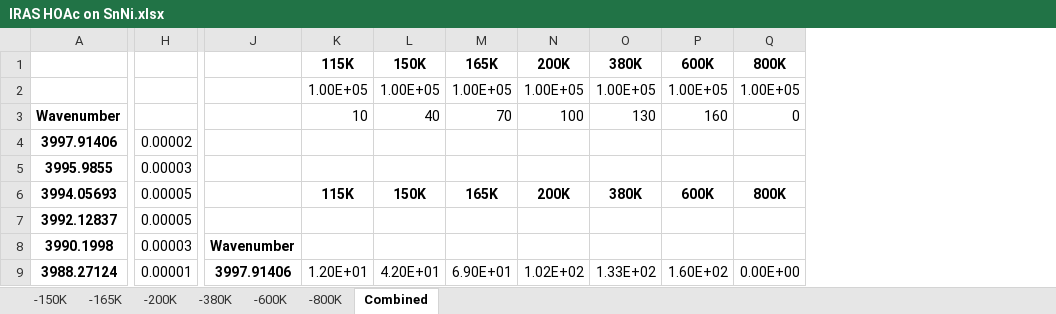
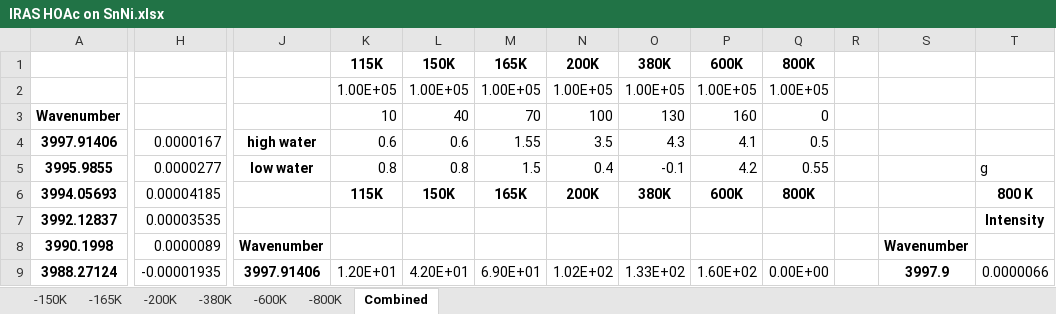
Before and after one commit to mannyfin/IRAS, an Excel workbook: HOAc work/Ni(110)/IRAS HOAc on SnNi.xlsx, sheet Combined, drawn as a sheet; only a part is shown, gaps mark what is left out; values as stored, in another font and other column widths than the file's, no borders; charts and pictures not drawn; removed rows and columns are numbered as before the commit, all else as after; the diff covers the shown part only; the diff names each change by its address in the sheet, - before the commit and + after, or states it on an @@ line.

```diff
--- a/HOAc work/Ni(110)/IRAS HOAc on SnNi.xlsx (sheet Combined)
+++ b/HOAc work/Ni(110)/IRAS HOAc on SnNi.xlsx (sheet Combined)
-column H, rows 4-9: 0.00002 | 0.00003 | 0.00005 | 0.00005 | 0.00003 | 0.00001
+column H, rows 4-9: 0.0000167 | 0.0000277 | 0.00004185 | 0.00003535 | 0.0000089 | -0.00001935
+column R, empty
+column S, rows 8-9: Wavenumber | 3997.9
+column T, rows 5-9: g | 800 K | Intensity |  | 0.0000066
-J4: (empty)
+J4: high water
-K4: (empty)
+K4: 0.6
-L4: (empty)
+L4: 0.6
-M4: (empty)
+M4: 1.55
-N4: (empty)
+N4: 3.5
-O4: (empty)
+O4: 4.3
-P4: (empty)
+P4: 4.1
-Q4: (empty)
+Q4: 0.5
-J5: (empty)
+J5: low water
-K5: (empty)
+K5: 0.8
-L5: (empty)
+L5: 0.8
-M5: (empty)
+M5: 1.5
-N5: (empty)
+N5: 0.4
-O5: (empty)
+O5: -0.1
-P5: (empty)
+P5: 4.2
-Q5: (empty)
+Q5: 0.55
```
Also changed, not shown: 51 added rows elsewhere in this sheet, charts or pictures, HOAc work/Ni(110)/Acetic Acid Area_output 5_16_18.xlsx, plotTPD_data programs/Acetic Acid Area_output.xlsx, 5 other files.
